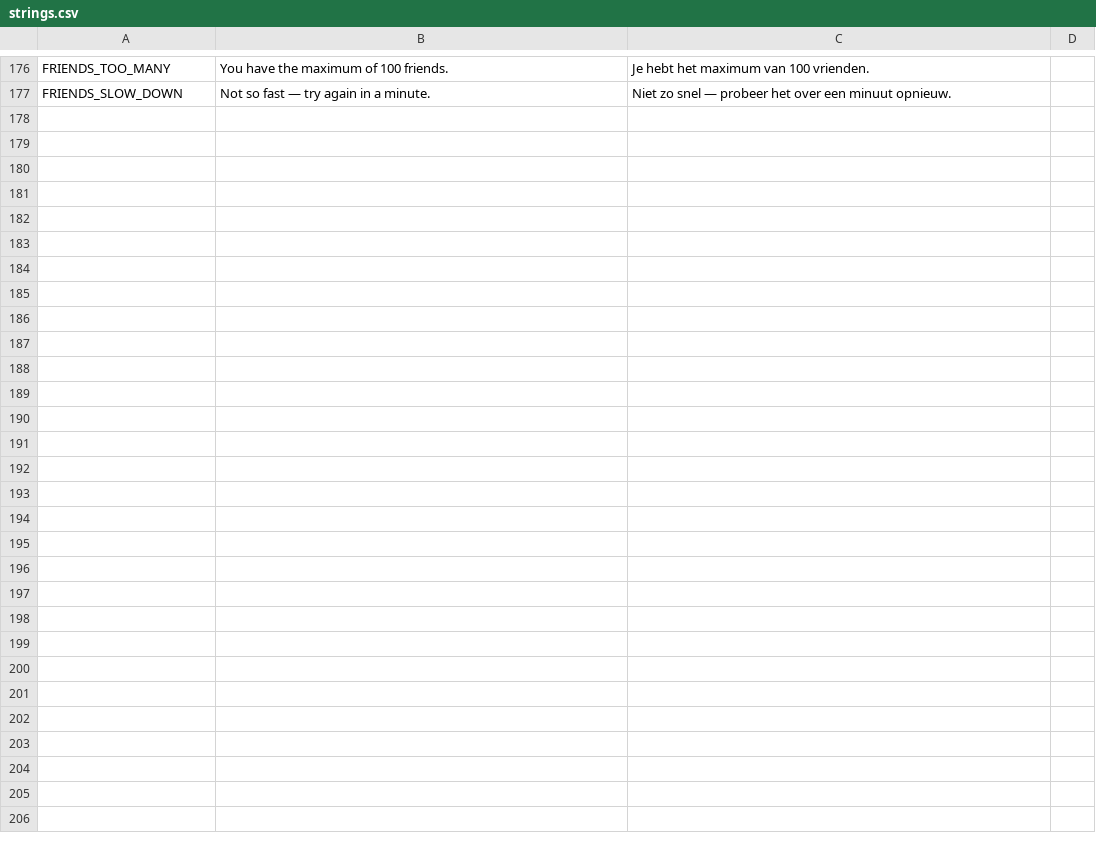
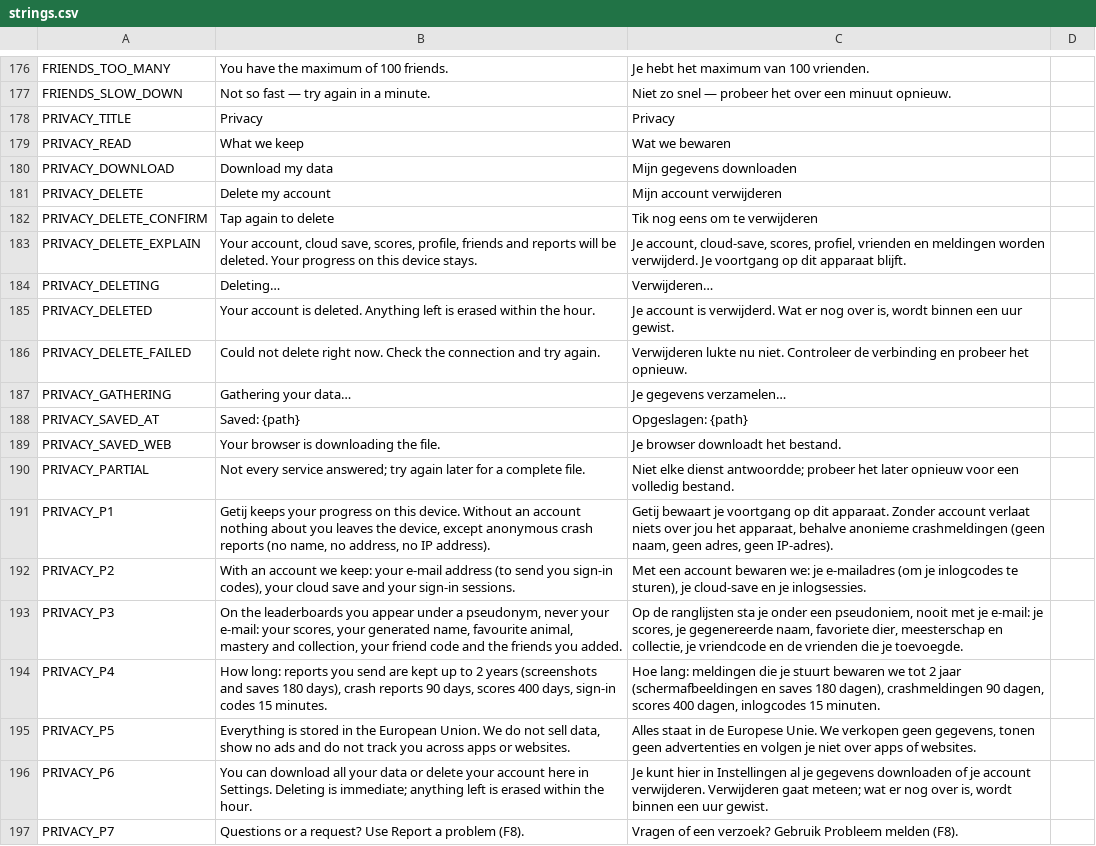
Before and after one commit to dm-utils/whitecap, a CSV file: i18n/strings.csv, drawn as a sheet; only a part is shown, gaps mark what is left out; the diff names each change by its address in the sheet, - before the commit and + after, or states it on an @@ line.

Commit message:
Phase 8a/8c (game): download my data, delete my account, privacy text
- Settings > Privacy: what we keep (7 paragraphs, EN/NL, draft for the owner to review),
  Download my data (device profile always; with an account every service, saved to
  Downloads or as a browser download), Delete my account (two taps; local progress stays)
- MyData: gather + save; tests: signed-out export, no token in it, file written
- debug entry dialog=privacy for the smoke shots
- SDK copied from st33f-engine@8282a98

```diff
--- a/i18n/strings.csv
+++ b/i18n/strings.csv
+row 178: PRIVACY_TITLE | Privacy | Privacy
+row 179: PRIVACY_READ | What we keep | Wat we bewaren
+row 180: PRIVACY_DOWNLOAD | Download my data | Mijn gegevens downloaden
+row 181: PRIVACY_DELETE | Delete my account | Mijn account verwijderen
+row 182: PRIVACY_DELETE_CONFIRM | Tap again to delete | Tik nog eens om te verwijderen
+row 183: PRIVACY_DELETE_EXPLAIN | Your account, cloud save, scores, profile, friends and reports will be deleted. Your progress on this device stays. | Je account, cloud-save, scores, profiel, vrienden en meldingen worden verwijderd. Je voortgang op dit apparaat blijft.
+row 184: PRIVACY_DELETING | Deleting… | Verwijderen…
+row 185: PRIVACY_DELETED | Your account is deleted. Anything left is erased within the hour. | Je account is verwijderd. Wat er nog over is, wordt binnen een uur gewist.
+row 186: PRIVACY_DELETE_FAILED | Could not delete right now. Check the connection and try again. | Verwijderen lukte nu niet. Controleer de verbinding en probeer het opnieuw.
+row 187: PRIVACY_GATHERING | Gathering your data… | Je gegevens verzamelen…
+row 188: PRIVACY_SAVED_AT | Saved: {path} | Opgeslagen: {path}
+row 189: PRIVACY_SAVED_WEB | Your browser is downloading the file. | Je browser downloadt het bestand.
+row 190: PRIVACY_PARTIAL | Not every service answered; try again later for a complete file. | Niet elke dienst antwoordde; probeer het later opnieuw voor een volledig bestand.
+row 191: PRIVACY_P1 | Getij keeps your progress on this device. Without an account nothing about you leaves the device, except anonymous crash reports (no name, no address, no IP address). | Getij bewaart je voortgang op dit apparaat. Zonder account verlaat niets over jou het apparaat, behalve anonieme crashmeldingen (geen naam, geen adres, geen IP-adres).
+row 192: PRIVACY_P2 | With an account we keep: your e-mail address (to send you sign-in codes), your cloud save and your sign-in sessions. | Met een account bewaren we: je e-mailadres (om je inlogcodes te sturen), je cloud-save en je inlogsessies.
+row 193: PRIVACY_P3 | On the leaderboards you appear under a pseudonym, never your e-mail: your scores, your generated name, favourite animal, mastery and collection, your friend code and the friends you added. | Op de ranglijsten sta je onder een pseudoniem, nooit met je e-mail: je scores, je gegenereerde naam, favoriete dier, meesterschap en collectie, je vriendcode en de vrienden die je toevoegde.
+row 194: PRIVACY_P4 | How long: reports you send are kept up to 2 years (screenshots and saves 180 days), crash reports 90 days, scores 400 days, sign-in codes 15 minutes. | Hoe lang: meldingen die je stuurt bewaren we tot 2 jaar (schermafbeeldingen en saves 180 dagen), crashmeldingen 90 dagen, scores 400 dagen, inlogcodes 15 minuten.
+row 195: PRIVACY_P5 | Everything is stored in the European Union. We do not sell data, show no ads and do not track you across apps or websites. | Alles staat in de Europese Unie. We verkopen geen gegevens, tonen geen advertenties en volgen je niet over apps of websites.
+row 196: PRIVACY_P6 | You can download all your data or delete your account here in Settings. Deleting is immediate; anything left is erased within the hour. | Je kunt hier in Instellingen al je gegevens downloaden of je account verwijderen. Verwijderen gaat meteen; wat er nog over is, wordt binnen een uur gewist.
+row 197: PRIVACY_P7 | Questions or a request? Use Report a problem (F8). | Vragen of een verzoek? Gebruik Probleem melden (F8).
```
Also changed, not shown: 8 other files.
